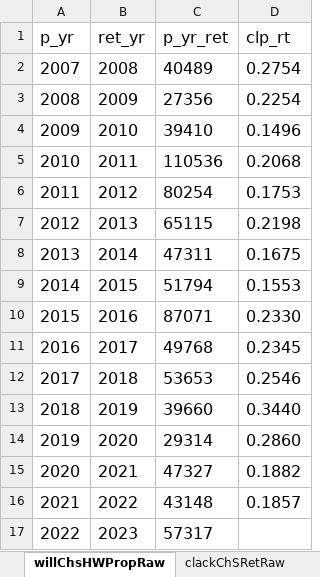
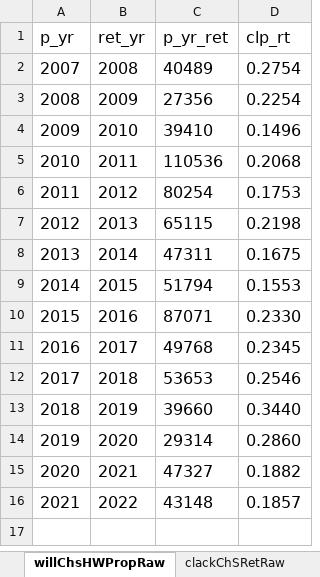
Before and after one commit to adstorch/Willamette-Forecasts, an Excel workbook: Input/~Input Data/WillClackRawData.xlsx, sheet willChsHWPropRaw, drawn as a sheet; values as stored, in another font and other column widths than the file's, no borders; the diff names each change by its address in the sheet, - before the commit and + after, or states it on an @@ line.

```diff
--- a/Input/~Input Data/WillClackRawData.xlsx (sheet willChsHWPropRaw)
+++ b/Input/~Input Data/WillClackRawData.xlsx (sheet willChsHWPropRaw)
-row 17: 2022 | 2023 | 57317
```
Also changed, not shown: sheet willChSRetRaw, 8 other files.
